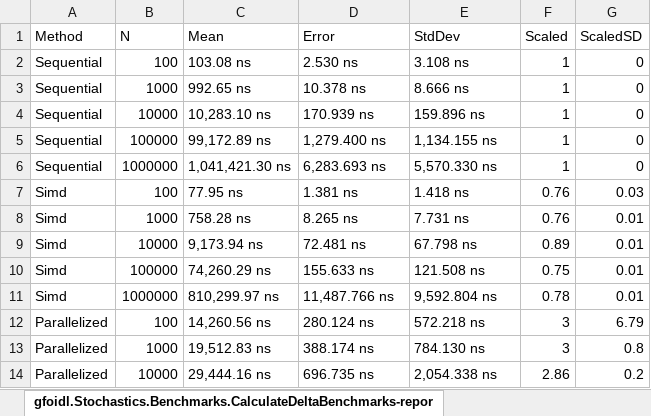
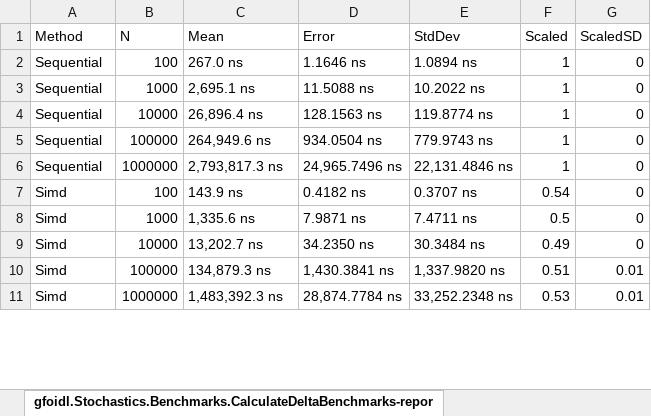
Before and after one commit to gfoidl/Stochastics, an Excel workbook: perf/gfoidl.Stochastics.Benchmarks/BenchmarkDotNet.Artifacts/results/gfoidl.Stochastics.Benchmarks.CalculateDeltaBenchmarks-report.xlsx, sheet gfoidl.Stochastics.Benchmarks.CalculateDeltaBenchmarks-repor, drawn as a sheet; only a part is shown; values as stored, in another font and other column widths than the file's, no borders; charts and pictures not drawn; removed rows and columns are numbered as before the commit, all else as after; the diff covers the shown part only; the diff names each change by its address in the sheet, - before the commit and + after, or states it on an @@ line.

Commit message:
Benchmarks for https://github.com/gfoidl/Stochastics/issues/4

```diff
--- a/perf/gfoidl.Stochastics.Benchmarks/BenchmarkDotNet.Artifacts/results/gfoidl.Stochastics.Benchmarks.CalculateDeltaBenchmarks-report.xlsx (sheet gfoidl.Stochastics.Benchmarks.CalculateDeltaBenchmarks-repor)
+++ b/perf/gfoidl.Stochastics.Benchmarks/BenchmarkDotNet.Artifacts/results/gfoidl.Stochastics.Benchmarks.CalculateDeltaBenchmarks-report.xlsx (sheet gfoidl.Stochastics.Benchmarks.CalculateDeltaBenchmarks-repor)
-C2 (Mean): 103.08 ns
+C2 (Mean): 267.0 ns
-D2 (Error): 2.530 ns
+D2 (Error): 1.1646 ns
-E2 (StdDev): 3.108 ns
+E2 (StdDev): 1.0894 ns
-C3 (Mean): 992.65 ns
+C3 (Mean): 2,695.1 ns
-D3 (Error): 10.378 ns
+D3 (Error): 11.5088 ns
-E3 (StdDev): 8.666 ns
+E3 (StdDev): 10.2022 ns
-C4 (Mean): 10,283.10 ns
+C4 (Mean): 26,896.4 ns
-D4 (Error): 170.939 ns
+D4 (Error): 128.1563 ns
-E4 (StdDev): 159.896 ns
+E4 (StdDev): 119.8774 ns
-C5 (Mean): 99,172.89 ns
+C5 (Mean): 264,949.6 ns
-D5 (Error): 1,279.400 ns
+D5 (Error): 934.0504 ns
-E5 (StdDev): 1,134.155 ns
+E5 (StdDev): 779.9743 ns
-C6 (Mean): 1,041,421.30 ns
+C6 (Mean): 2,793,817.3 ns
-D6 (Error): 6,283.693 ns
+D6 (Error): 24,965.7496 ns
-E6 (StdDev): 5,570.330 ns
+E6 (StdDev): 22,131.4846 ns
-row 7: Simd | 100 | 77.95 ns | 1.381 ns | 1.418 ns | 0.76 | 0.03
-row 8: Simd | 1000 | 758.28 ns | 8.265 ns | 7.731 ns | 0.76 | 0.01
-row 9: Simd | 10000 | 9,173.94 ns | 72.481 ns | 67.798 ns | 0.89 | 0.01
+row 7: Simd | 100 | 143.9 ns | 0.4182 ns | 0.3707 ns | 0.54 | 0
+row 8: Simd | 1000 | 1,335.6 ns | 7.9871 ns | 7.4711 ns | 0.5 | 0
+row 9: Simd | 10000 | 13,202.7 ns | 34.2350 ns | 30.3484 ns | 0.49 | 0
-C10 (Mean): 74,260.29 ns
+C10 (Mean): 134,879.3 ns
-D10 (Error): 155.633 ns
+D10 (Error): 1,430.3841 ns
-E10 (StdDev): 121.508 ns
+E10 (StdDev): 1,337.9820 ns
-F10 (Scaled): 0.75
+F10 (Scaled): 0.51
-C11 (Mean): 810,299.97 ns
+C11 (Mean): 1,483,392.3 ns
-D11 (Error): 11,487.766 ns
+D11 (Error): 28,874.7784 ns
-E11 (StdDev): 9,592.804 ns
+E11 (StdDev): 33,252.2348 ns
-F11 (Scaled): 0.78
+F11 (Scaled): 0.53
-row 12: Parallelized | 100 | 14,260.56 ns | 280.124 ns | 572.218 ns | 3 | 6.79
-row 13: Parallelized | 1000 | 19,512.83 ns | 388.174 ns | 784.130 ns | 3 | 0.8
-row 14: Parallelized | 10000 | 29,444.16 ns | 696.735 ns | 2,054.338 ns | 2.86 | 0.2
```
Also changed, not shown: 18 added rows, 8 removed rows and 14 edited cells elsewhere in this sheet, charts or pictures, 7 other files.
